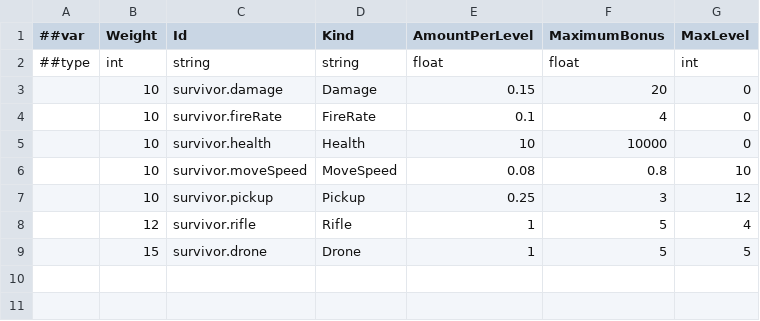
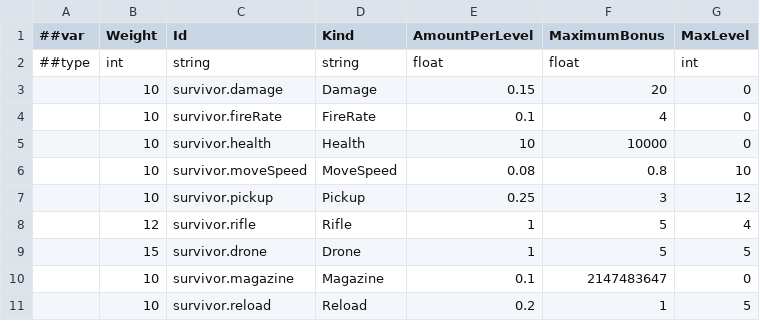
Before and after one commit to godspacecc/FirepowerLoop, a CSV file: Config/DataCsv/survivor_upgrade.csv, drawn as a sheet.

```diff
--- a/Config/DataCsv/survivor_upgrade.csv
+++ b/Config/DataCsv/survivor_upgrade.csv
@@ -9 +9,3 @@
 ,15,survivor.drone,Drone,1,5,5
+,10,survivor.magazine,Magazine,0.1,2147483647,0
+,10,survivor.reload,Reload,0.2,1,5
```
Also changed, not shown: Config/DataCsv/survivor_rule.csv, 27 other files.
